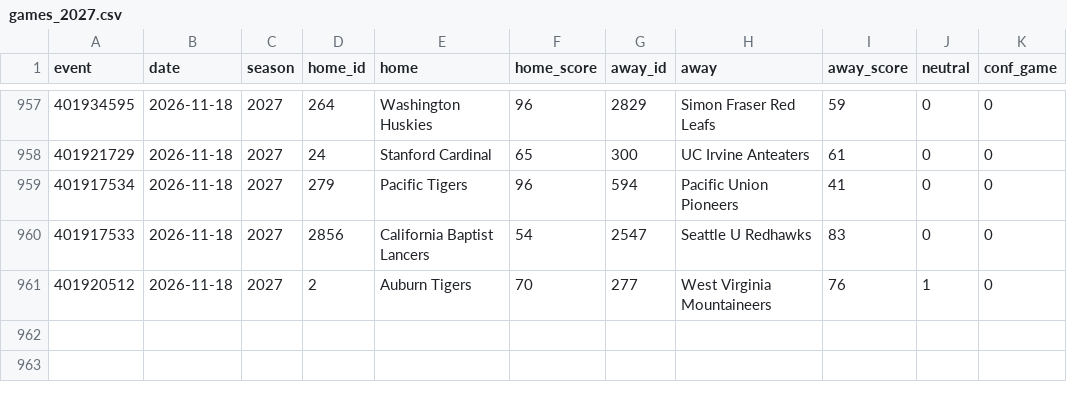
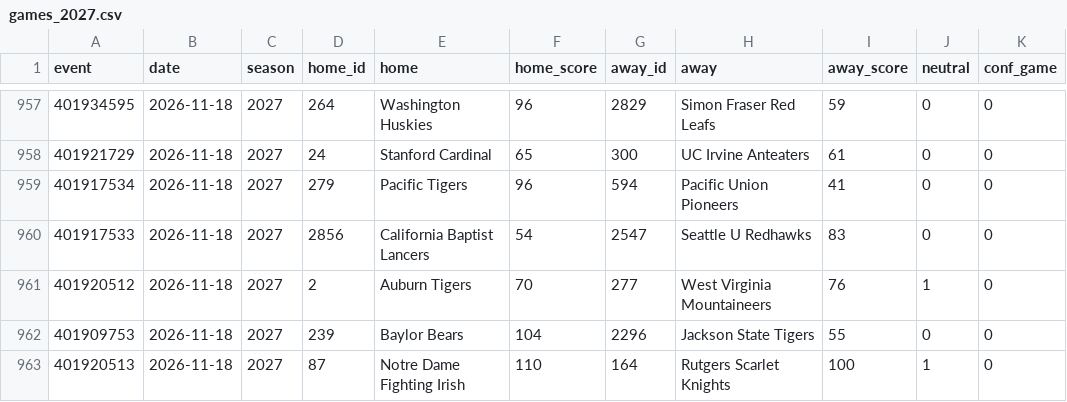
Before and after one commit to jlwin1995-alt/CBB, a CSV file: data/raw/games_2027.csv, drawn as a sheet; only a part is shown, gaps mark what is left out; the diff names each change by its address in the sheet, - before the commit and + after, or states it on an @@ line.

```diff
--- a/data/raw/games_2027.csv
+++ b/data/raw/games_2027.csv
+row 962: 401909753 | 2026-11-18 | 2027 | 239 | Baylor Bears | 104 | 2296 | Jackson State Tigers | 55 | 0 | 0
+row 963: 401920513 | 2026-11-18 | 2027 | 87 | Notre Dame Fighting Irish | 110 | 164 | Rutgers Scarlet Knights | 100 | 1 | 0
```
Also changed, not shown: data/log/credits.csv, data/log/unmatched_events.csv, 7 other files.
